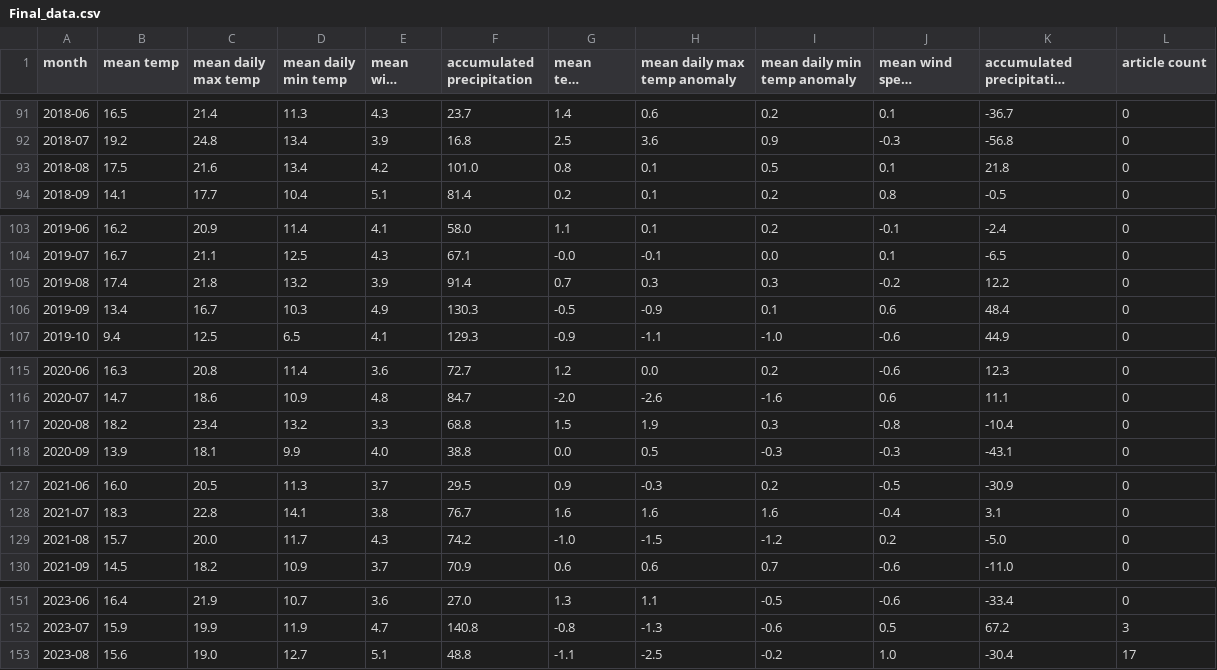
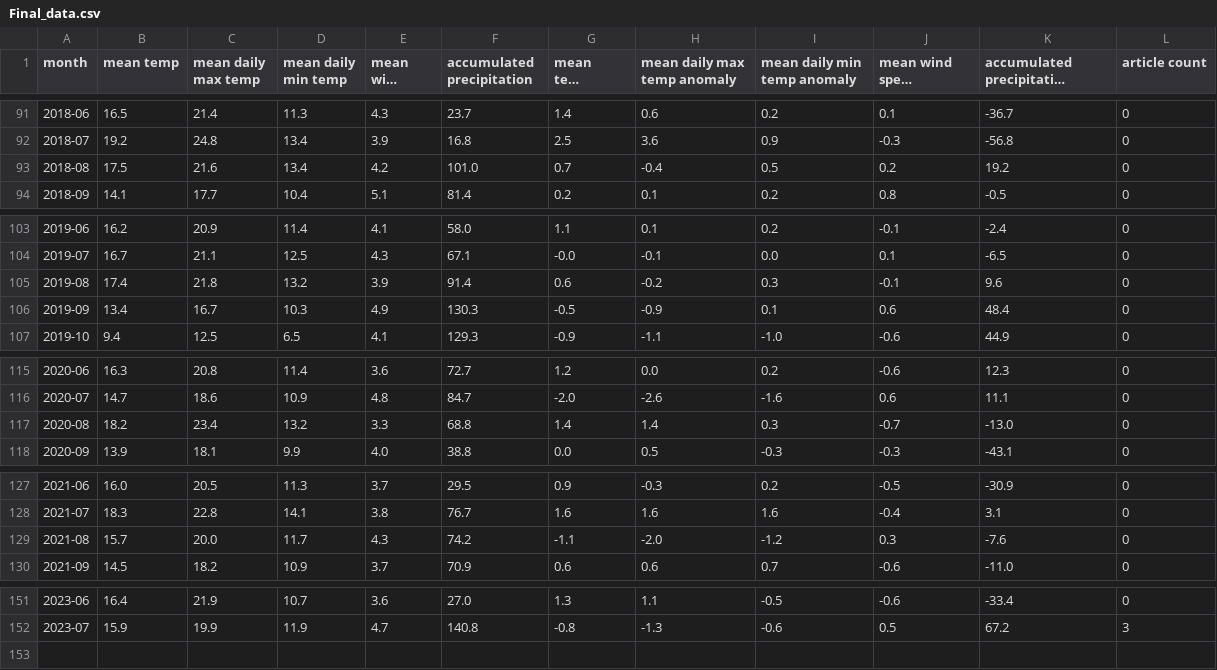
Before and after one commit to LyngeKjems/Climate-News-Project, a CSV file: Climate News Project/Final_data.csv, drawn as a sheet; only a part is shown, gaps mark what is left out; long unchanged cells end in …; the diff covers the shown part only; the diff names each change by its address in the sheet, - before the commit and + after, or states it on an @@ line.

Commit message:
Removed August from data as it was incomplete

```diff
--- a/Climate News Project/Final_data.csv
+++ b/Climate News Project/Final_data.csv
-G93 (mean temp anomaly): 0.8
+G93 (mean temp anomaly): 0.7
-H93 (mean daily max temp anomaly): 0.1
+H93 (mean daily max temp anomaly): -0.4
-J93 (mean wind speed anomaly): 0.1
+J93 (mean wind speed anomaly): 0.2
-K93: 21.8
+K93: 19.2
-G105 (mean temp anomaly): 0.7
+G105 (mean temp anomaly): 0.6
-H105 (mean daily max temp anomaly): 0.3
+H105 (mean daily max temp anomaly): -0.2
-J105 (mean wind speed anomaly): -0.2
+J105 (mean wind speed anomaly): -0.1
-K105: 12.2
+K105: 9.6
-G117 (mean temp anomaly): 1.5
+G117 (mean temp anomaly): 1.4
-H117 (mean daily max temp anomaly): 1.9
+H117 (mean daily max temp anomaly): 1.4
-J117 (mean wind speed anomaly): -0.8
+J117 (mean wind speed anomaly): -0.7
-K117: -10.4
+K117: -13.0
-G129 (mean temp anomaly): -1.0
+G129 (mean temp anomaly): -1.1
-H129 (mean daily max temp anomaly): -1.5
+H129 (mean daily max temp anomaly): -2.0
-J129 (mean wind speed anomaly): 0.2
+J129 (mean wind speed anomaly): 0.3
-K129: -5.0
+K129: -7.6
-row 153: 2023-08 | 15.6 | 19.0 | 12.7 | 5.1 | 48.8 | -1.1 | -2.5 | -0.2 | 1.0 | -30.4 | 17
```
Also changed, not shown: 25 edited cells elsewhere in this file, 1 other file.
